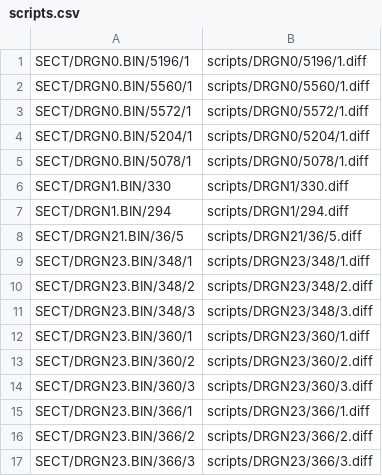
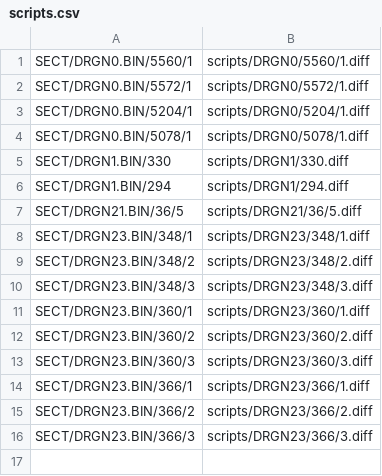
Before and after one commit to avionanx/Severed-Chains, a CSV file: patches/scripts.csv, drawn as a sheet.

```diff
--- a/patches/scripts.csv
+++ b/patches/scripts.csv
@@ -1,2 +1 @@
-SECT/DRGN0.BIN/5196/1,scripts/DRGN0/5196/1.diff
 SECT/DRGN0.BIN/5560/1,scripts/DRGN0/5560/1.diff
```
Also changed, not shown: 2 other files.
